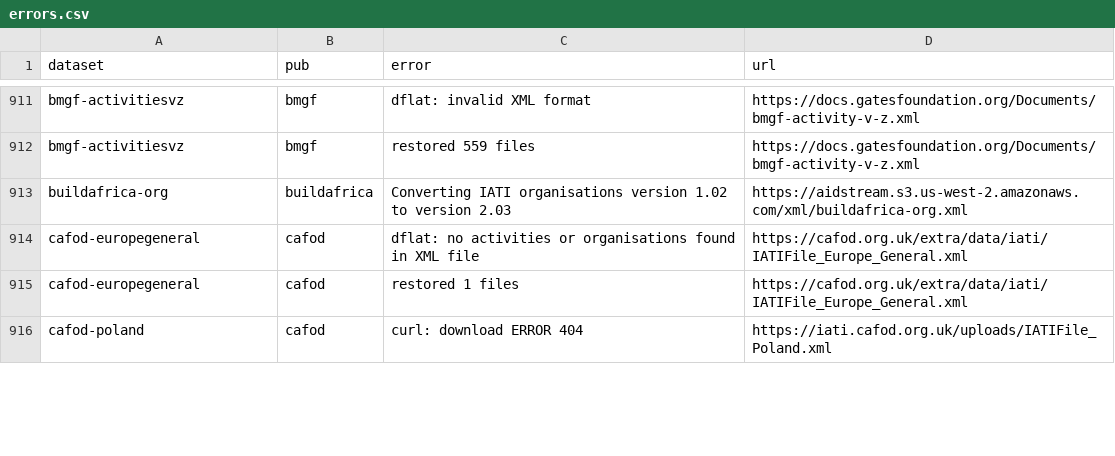
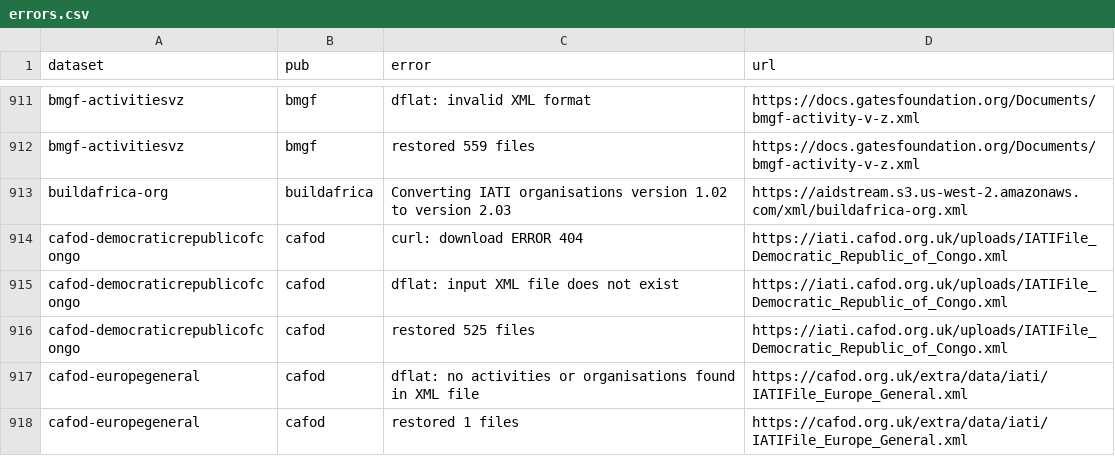
Before and after one commit to notshi/cleanerr, a CSV file: errors.csv, drawn as a sheet; only a part is shown, gaps mark what is left out; removed rows and columns are numbered as before the commit, all else as after; the diff covers the shown part only; the diff names each change by its address in the sheet, - before the commit and + after, or states it on an @@ line.

```diff
--- a/errors.csv
+++ b/errors.csv
+row 914: cafod-democraticrepublicofcongo | cafod | curl: download ERROR 404 | https://iati.cafod.org.uk/uploads/IATIFile_Democratic_Republic_of_Congo.xml
+row 915: cafod-democraticrepublicofcongo | cafod | dflat: input XML file does not exist | https://iati.cafod.org.uk/uploads/IATIFile_Democratic_Republic_of_Congo.xml
+row 916: cafod-democraticrepublicofcongo | cafod | restored 525 files | https://iati.cafod.org.uk/uploads/IATIFile_Democratic_Republic_of_Congo.xml
-row 916: cafod-poland | cafod | curl: download ERROR 404 | https://iati.cafod.org.uk/uploads/IATIFile_Poland.xml
```
Also changed, not shown: 8 added rows, 8 removed rows and 13 edited cells elsewhere in this file, 5 other files.
